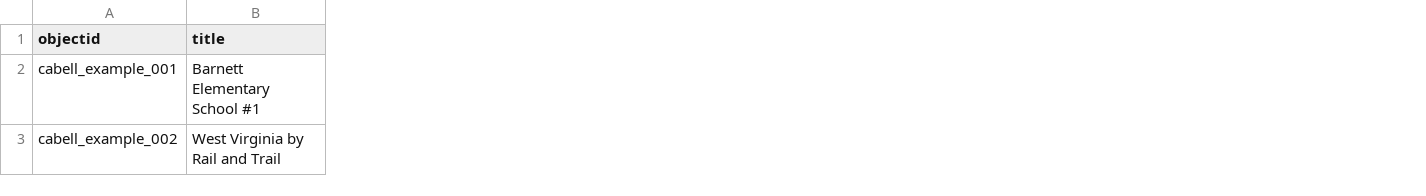
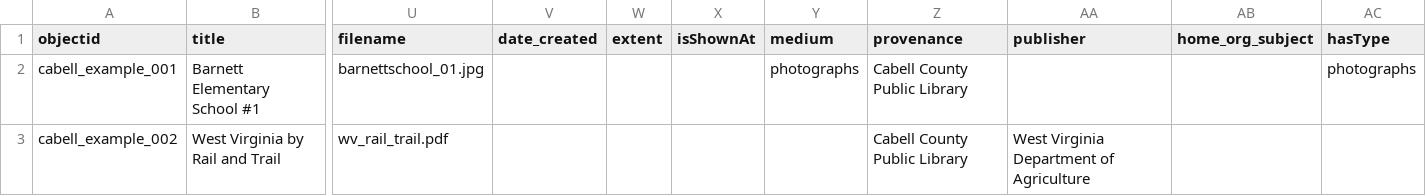
Before and after one commit to wvlibrarycommission/cabellcountydl-cb, a CSV file: _data/cabellpl_md_cb.csv, drawn as a sheet; only a part is shown, gaps mark what is left out; the diff names each change by its address in the sheet, - before the commit and + after, or states it on an @@ line.

Commit message:
Added DiVAs fields to cabell data spreadsheet

```diff
--- a/_data/cabellpl_md_cb.csv
+++ b/_data/cabellpl_md_cb.csv
+column U (filename), rows 2-3: barnettschool_01.jpg | wv_rail_trail.pdf
+column V (date_created), empty
+column W (extent), empty
+column X (isShownAt), empty
+column Y (medium), row 2: photographs
+column Z (provenance), rows 2-3: Cabell County Public Library | Cabell County Public Library
+column AA (publisher), row 3: West Virginia Department of Agriculture
+column AB (home_org_subject), empty
+column AC (hasType), row 2: photographs
```
